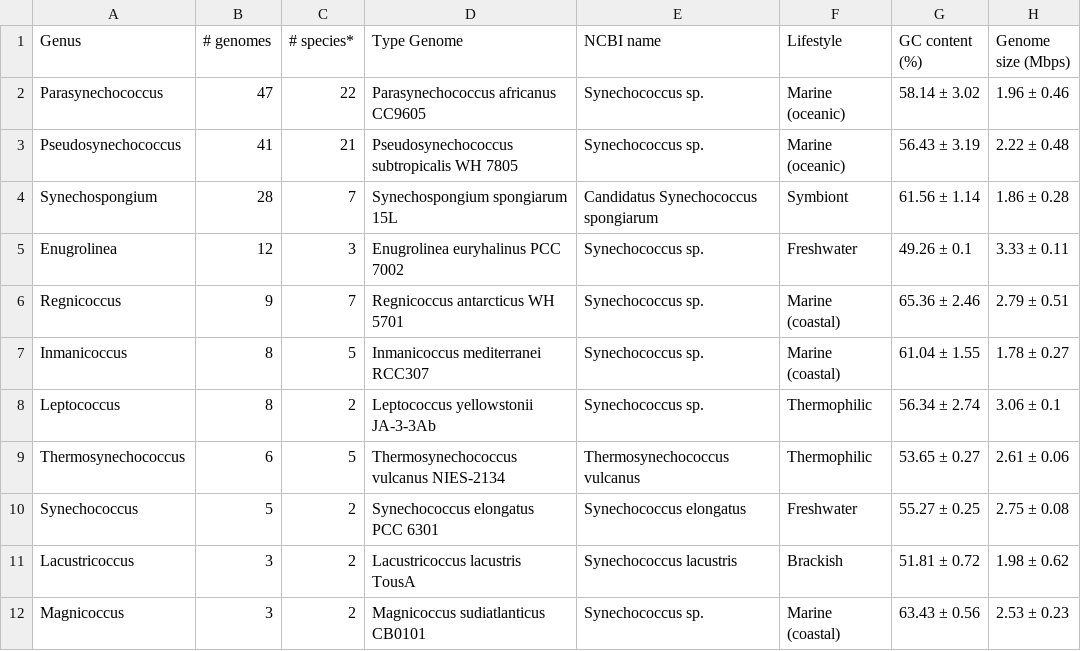
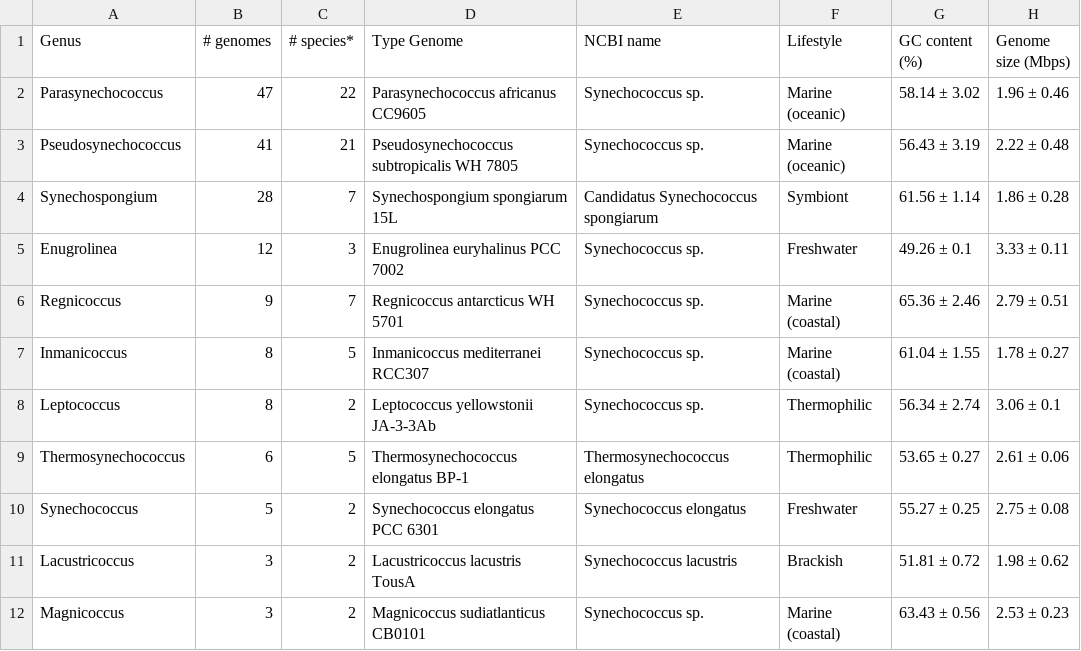
Before and after one commit to vinisalazar/SynechococcusPreprint, a CSV file: data/tables/Table_1.csv, drawn as a sheet.

Commit message:
Switch type genome for Thermosynechococcus to older genome

```diff
--- a/data/tables/Table_1.csv
+++ b/data/tables/Table_1.csv
@@ -8,3 +8,3 @@ Inmanicoccus,8,5,Inmanicoccus mediterranei RCC307,Synechococcus sp.,Marine (coas
 Leptococcus,8,2,Leptococcus yellowstonii JA-3-3Ab,Synechococcus sp.,Thermophilic,56.34 ± 2.74,3.06 ± 0.1
-Thermosynechococcus,6,5,Thermosynechococcus vulcanus NIES-2134,Thermosynechococcus vulcanus,Thermophilic,53.65 ± 0.27,2.61 ± 0.06
+Thermosynechococcus,6,5,Thermosynechococcus elongatus BP-1,Thermosynechococcus elongatus,Thermophilic,53.65 ± 0.27,2.61 ± 0.06
 Synechococcus,5,2,Synechococcus elongatus PCC 6301,Synechococcus elongatus,Freshwater,55.27 ± 0.25,2.75 ± 0.08
```
Also changed, not shown: 1 other file.
